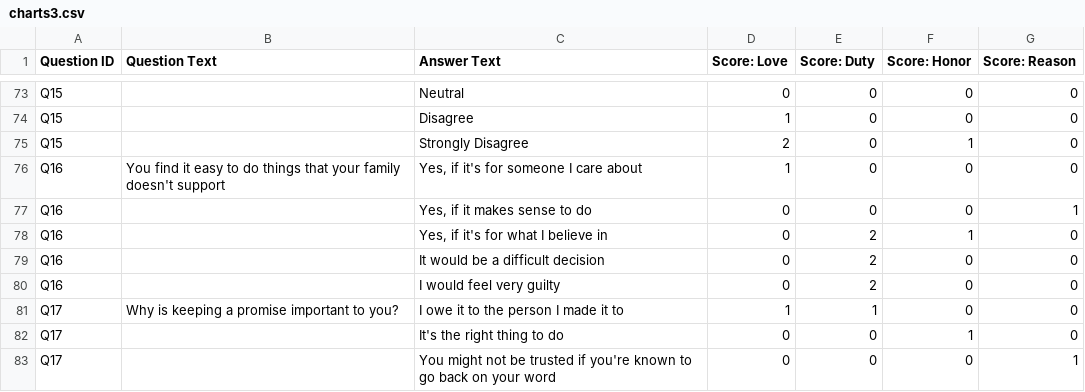
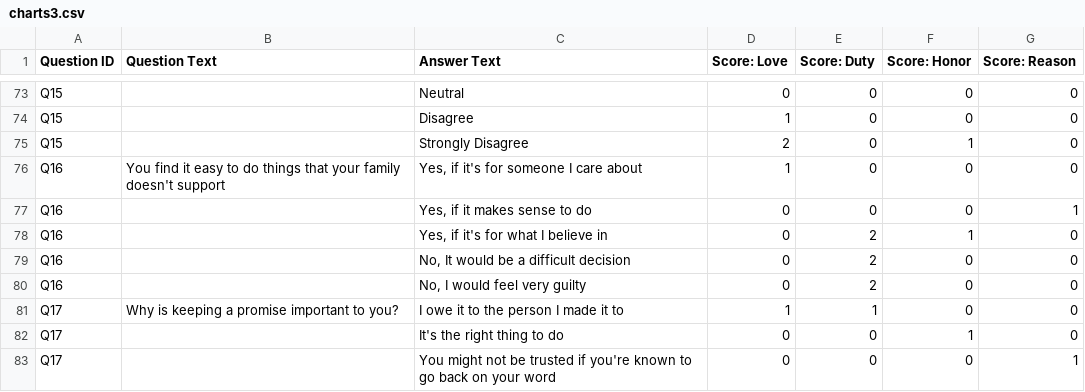
Before and after one commit to sitapawar/zounds, a CSV file: src/questions/charts3.csv, drawn as a sheet; only a part is shown, gaps mark what is left out; the diff covers the shown part only.

```diff
--- a/src/questions/charts3.csv
+++ b/src/questions/charts3.csv
@@ -78,4 +78,4 @@ Q16,,"Yes, if it makes sense to do",0,0,0,1
 Q16,,"Yes, if it's for what I believe in",0,2,1,0
-Q16,,It would be a difficult decision,0,2,0,0
-Q16,,I would feel very guilty,0,2,0,0
+Q16,,"No, It would be a difficult decision",0,2,0,0
+Q16,,"No, I would feel very guilty",0,2,0,0
 Q17,Why is keeping a promise important to you?,I owe it to the person I made it to,1,1,0,0
```
Also changed, not shown: 23 added rows elsewhere in this file, 1 other file.
